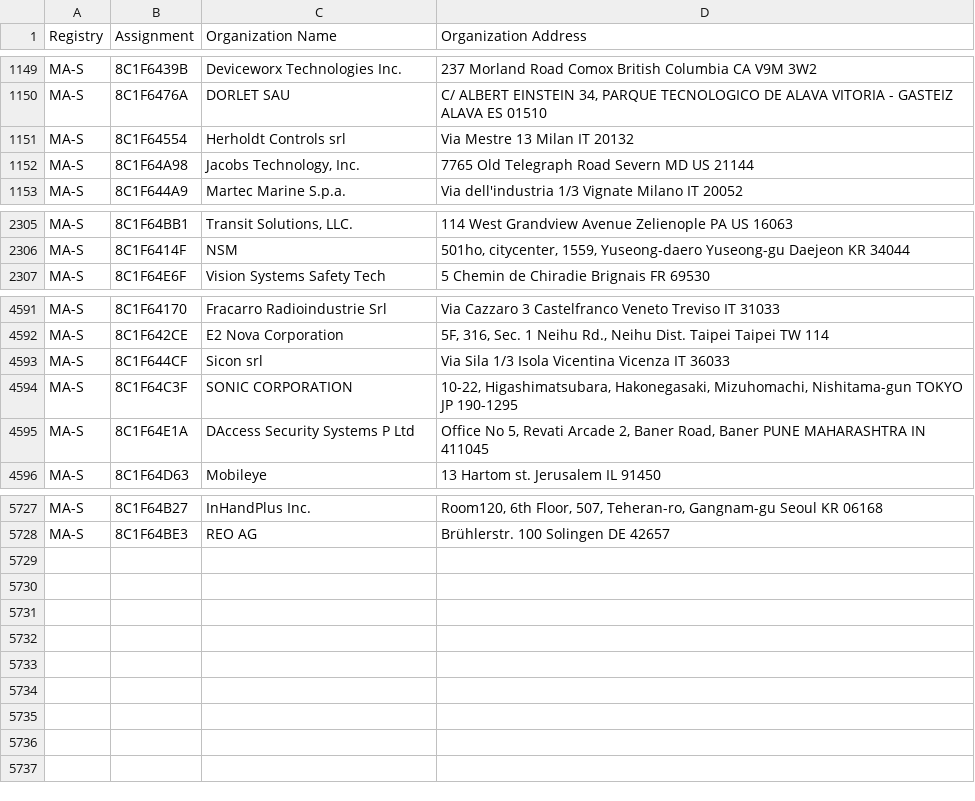
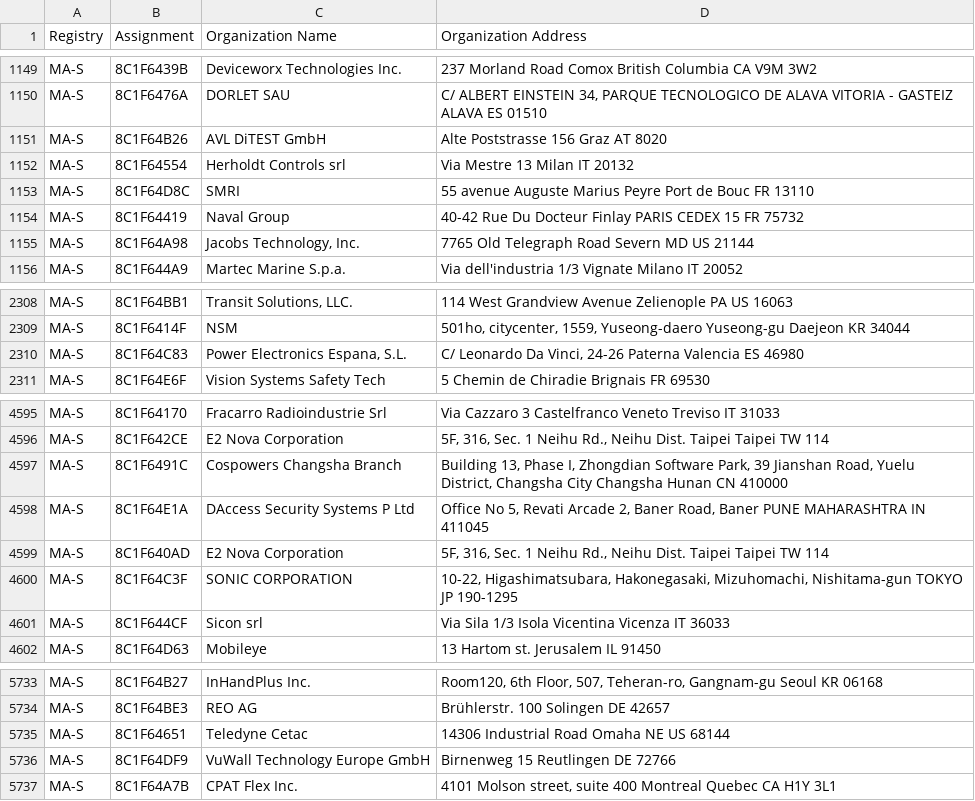
Before and after one commit to bedestall5/mac-tracker, a CSV file: data/ieee/oui36.csv, drawn as a sheet; only a part is shown, gaps mark what is left out.

```diff
--- a/data/ieee/oui36.csv
+++ b/data/ieee/oui36.csv
@@ -1169,3 +1169,6 @@ MA-S,8C1F6439B,Deviceworx Technologies Inc.,237 Morland Road Comox British Colum
 MA-S,8C1F6476A,DORLET SAU,"C/ ALBERT EINSTEIN 34, PARQUE TECNOLOGICO DE ALAVA VITORIA - GASTEIZ ALAVA ES 01510 "
+MA-S,8C1F64B26,AVL DiTEST GmbH,Alte Poststrasse 156 Graz  AT 8020
 MA-S,8C1F64554,Herholdt Controls srl,Via Mestre 13 Milan  IT 20132
+MA-S,8C1F64D8C,SMRI,55 avenue Auguste Marius Peyre Port de Bouc  FR 13110
+MA-S,8C1F64419,Naval Group,40-42 Rue Du Docteur Finlay PARIS CEDEX 15  FR 75732
 MA-S,8C1F64A98,"Jacobs Technology, Inc.",7765 Old Telegraph Road Severn MD US 21144
@@ -2341,2 +2344,3 @@ MA-S,8C1F64BB1,"Transit Solutions, LLC.",114 West Grandview Avenue Zelienople PA
 MA-S,8C1F6414F,NSM,"501ho, citycenter, 1559, Yuseong-daero Yuseong-gu Daejeon KR 34044 "
+MA-S,8C1F64C83,"Power Electronics Espana, S.L.","C/ Leonardo Da Vinci, 24-26 Paterna Valencia ES 46980 "
 MA-S,8C1F64E6F,Vision Systems Safety Tech,5 Chemin de Chiradie Brignais  FR 69530
@@ -4665,5 +4669,7 @@ MA-S,8C1F64170,Fracarro Radioindustrie Srl,Via Cazzaro 3 Castelfranco Veneto Tre
 MA-S,8C1F642CE,E2 Nova Corporation,"5F, 316, Sec. 1 Neihu Rd., Neihu Dist.  Taipei Taipei TW 114 "
-MA-S,8C1F644CF,Sicon srl,Via Sila 1/3 Isola Vicentina Vicenza IT 36033
-MA-S,8C1F64C3F,SONIC CORPORATION,"10-22, Higashimatsubara, Hakonegasaki, Mizuhomachi, Nishitama-gun TOKYO  JP 190-1295 "
+MA-S,8C1F6491C,Cospowers Changsha Branch,"Building 13, Phase I, Zhongdian Software Park, 39 Jianshan Road, Yuelu District, Changsha City Changsha Hunan CN 410000 "
 MA-S,8C1F64E1A,DAccess Security Systems P Ltd,"Office No 5, Revati Arcade 2, Baner Road, Baner PUNE MAHARASHTRA IN 411045 "
+MA-S,8C1F640AD,E2 Nova Corporation,"5F, 316, Sec. 1 Neihu Rd., Neihu Dist.  Taipei Taipei TW 114 "
+MA-S,8C1F64C3F,SONIC CORPORATION,"10-22, Higashimatsubara, Hakonegasaki, Mizuhomachi, Nishitama-gun TOKYO  JP 190-1295 "
+MA-S,8C1F644CF,Sicon srl,Via Sila 1/3 Isola Vicentina Vicenza IT 36033
 MA-S,8C1F64D63,Mobileye,13 Hartom st. Jerusalem  IL 91450
@@ -5817 +5823,4 @@ MA-S,8C1F64B27,InHandPlus Inc.,"Room120, 6th Floor, 507, Teheran-ro, Gangnam-gu
 MA-S,8C1F64BE3,REO AG,Brühlerstr. 100 Solingen  DE 42657
+MA-S,8C1F64651,Teledyne Cetac,14306 Industrial Road Omaha NE US 68144
+MA-S,8C1F64DF9,VuWall Technology Europe GmbH,Birnenweg 15 Reutlingen  DE 72766
+MA-S,8C1F64A7B,CPAT Flex Inc.,"4101 Molson street, suite 400 Montreal Quebec CA H1Y 3L1 "
```
Also changed, not shown: data/ieee/mam.csv, 2 other files.
